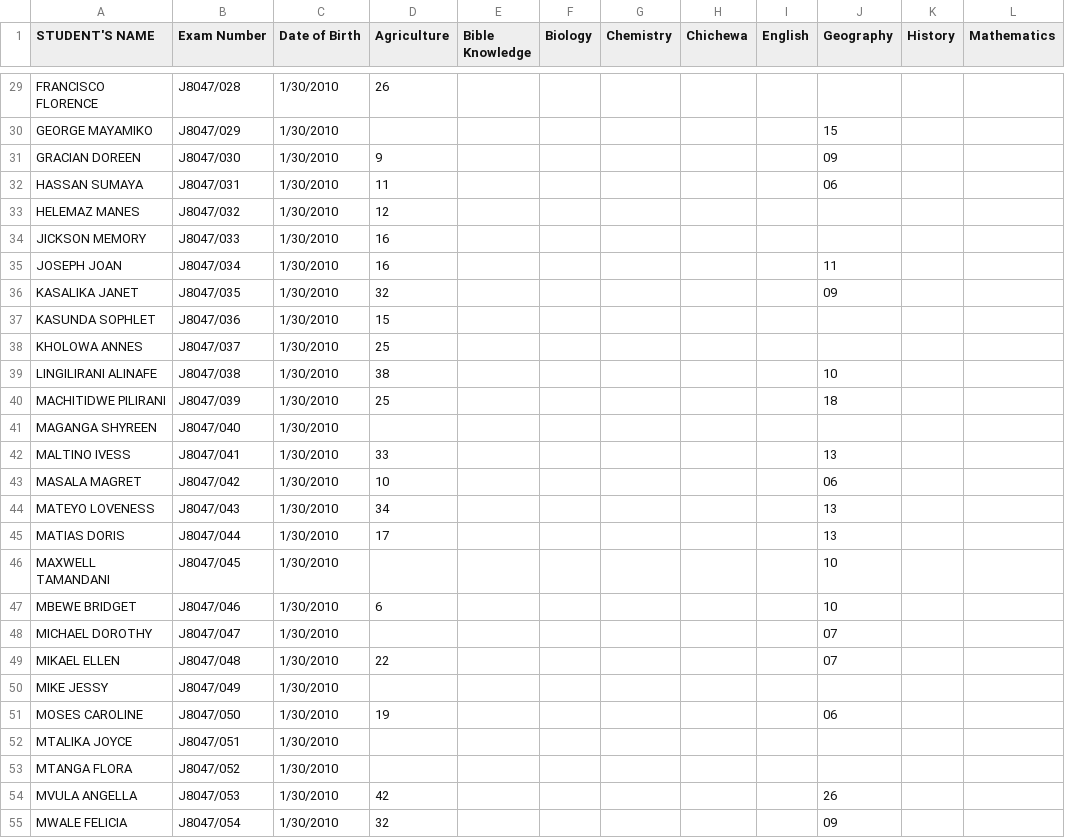
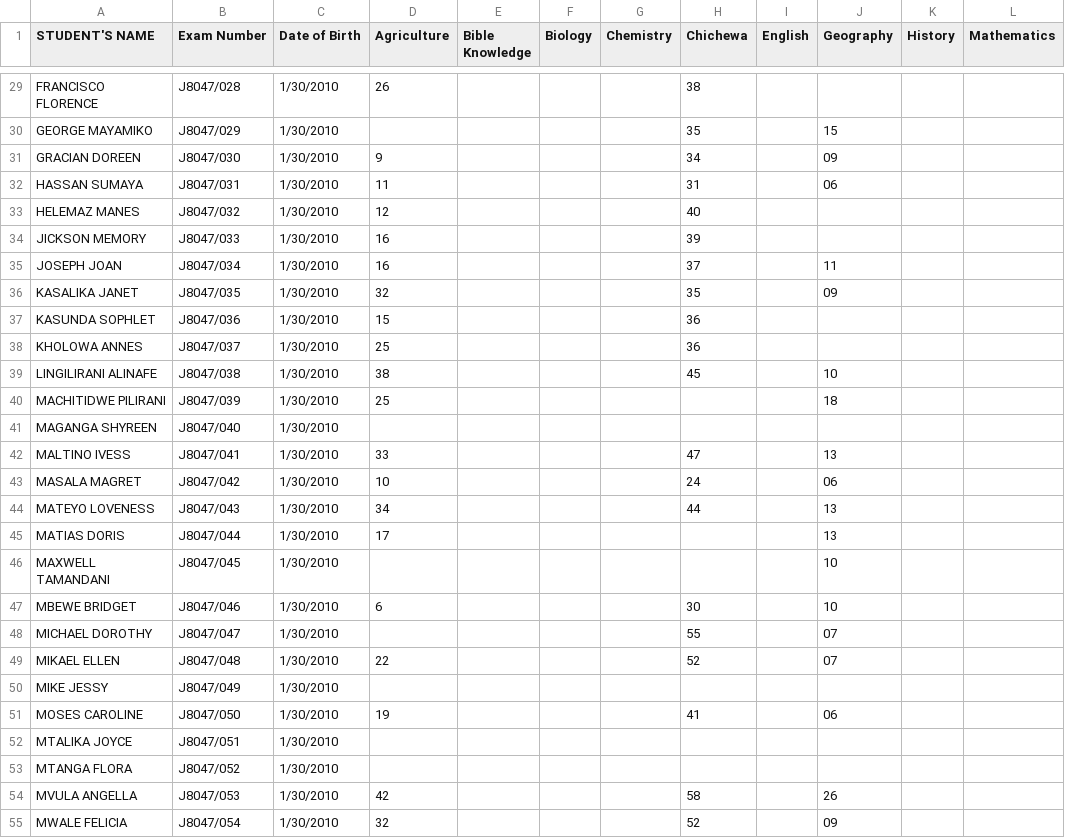
Before and after one commit to magawass/ExApp, a CSV file: form2.csv, drawn as a sheet; only a part is shown, gaps mark what is left out; the diff covers the shown part only; the diff names each change by its address in the sheet, - before the commit and + after, or states it on an @@ line.

Commit message:
Update: form2 - Chichewa (2/23/2026, 10:05:35 AM)

```diff
--- a/form2.csv
+++ b/form2.csv
-H29 (Chichewa): (empty)
+H29 (Chichewa): 38
-H30 (Chichewa): (empty)
+H30 (Chichewa): 35
-H31 (Chichewa): (empty)
+H31 (Chichewa): 34
-H32 (Chichewa): (empty)
+H32 (Chichewa): 31
-H33 (Chichewa): (empty)
+H33 (Chichewa): 40
-H34 (Chichewa): (empty)
+H34 (Chichewa): 39
-H35 (Chichewa): (empty)
+H35 (Chichewa): 37
-H36 (Chichewa): (empty)
+H36 (Chichewa): 35
-H37:H38 (Chichewa): (empty)
+H37:H38 (Chichewa): 36
-H39 (Chichewa): (empty)
+H39 (Chichewa): 45
-H42 (Chichewa): (empty)
+H42 (Chichewa): 47
-H43 (Chichewa): (empty)
+H43 (Chichewa): 24
-H44 (Chichewa): (empty)
+H44 (Chichewa): 44
-H47 (Chichewa): (empty)
+H47 (Chichewa): 30
-H48 (Chichewa): (empty)
+H48 (Chichewa): 55
-H49 (Chichewa): (empty)
+H49 (Chichewa): 52
-H51 (Chichewa): (empty)
+H51 (Chichewa): 41
-H54 (Chichewa): (empty)
+H54 (Chichewa): 58
-H55 (Chichewa): (empty)
+H55 (Chichewa): 52
```
Also changed, not shown: 82 edited cells elsewhere in this file.
